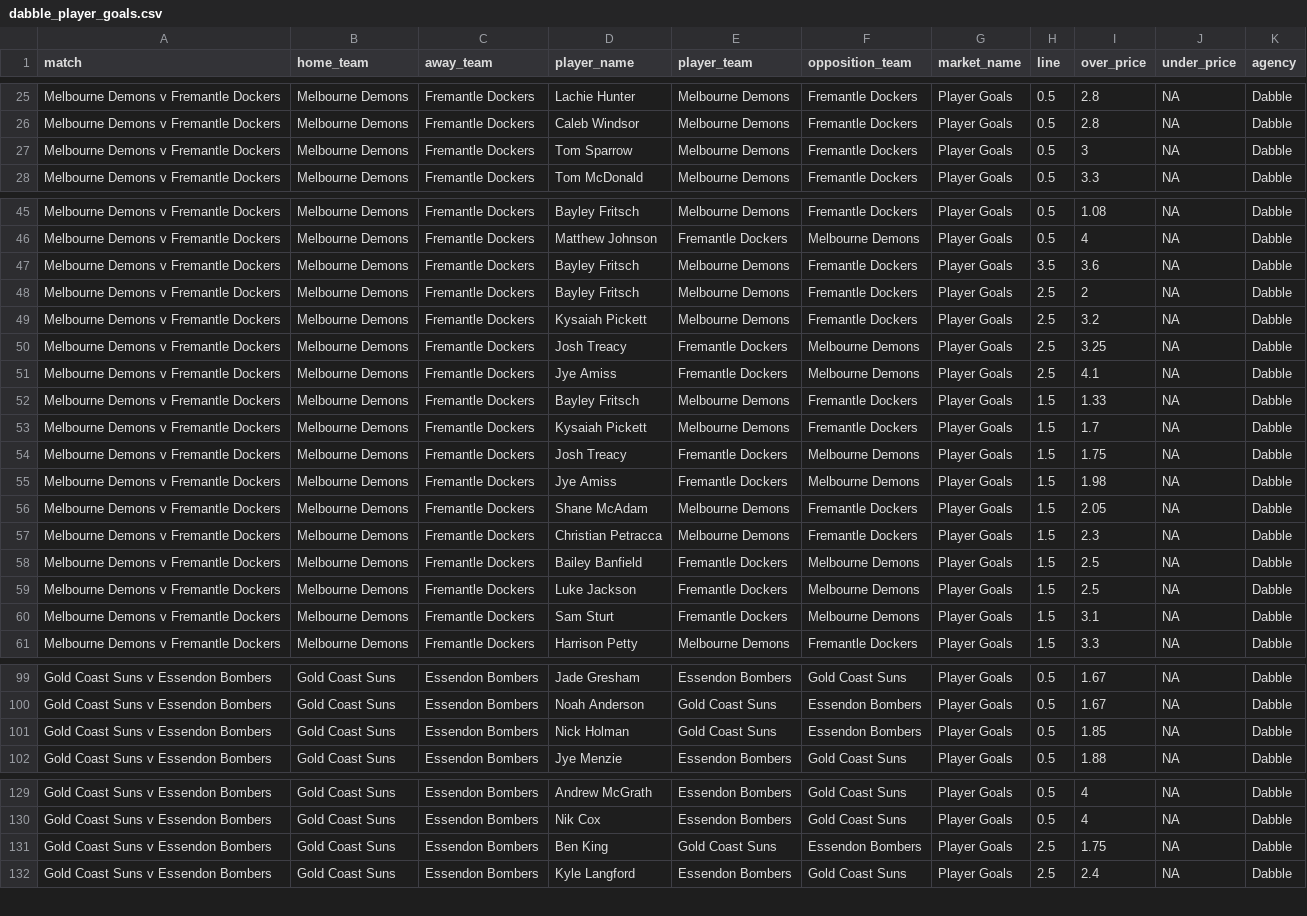
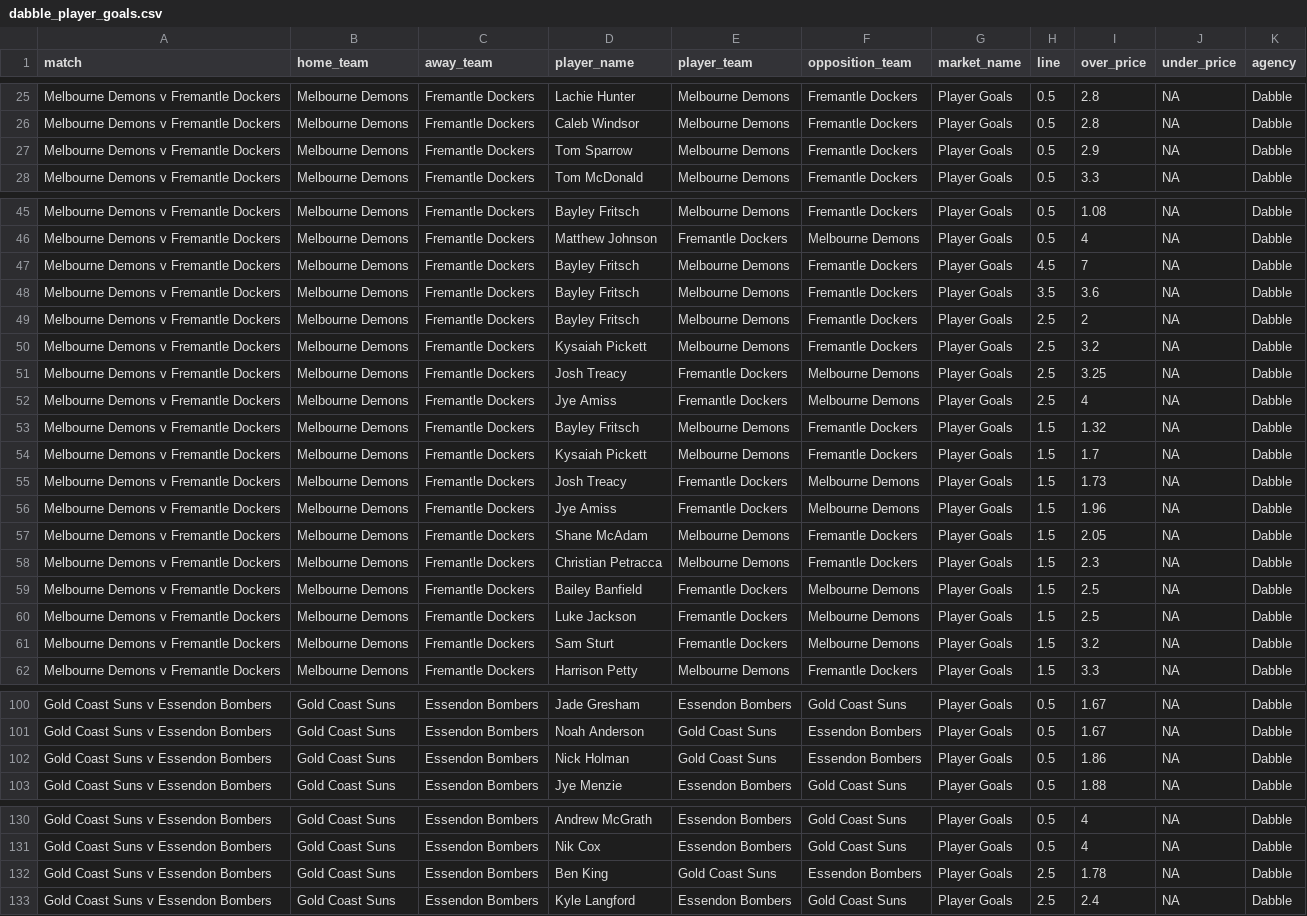
Before and after one commit to jamesbrown1417/AFL, a CSV file: Data/scraped_odds/dabble_player_goals.csv, drawn as a sheet; only a part is shown, gaps mark what is left out; the diff covers the shown part only.

```diff
--- a/Data/scraped_odds/dabble_player_goals.csv
+++ b/Data/scraped_odds/dabble_player_goals.csv
@@ -26,3 +26,3 @@ Melbourne Demons v Fremantle Dockers,Melbourne Demons,Fremantle Dockers,Lachie H
 Melbourne Demons v Fremantle Dockers,Melbourne Demons,Fremantle Dockers,Caleb Windsor,Melbourne Demons,Fremantle Dockers,Player Goals,0.5,2.8,NA,Dabble
-Melbourne Demons v Fremantle Dockers,Melbourne Demons,Fremantle Dockers,Tom Sparrow,Melbourne Demons,Fremantle Dockers,Player Goals,0.5,3,NA,Dabble
+Melbourne Demons v Fremantle Dockers,Melbourne Demons,Fremantle Dockers,Tom Sparrow,Melbourne Demons,Fremantle Dockers,Player Goals,0.5,2.9,NA,Dabble
 Melbourne Demons v Fremantle Dockers,Melbourne Demons,Fremantle Dockers,Tom McDonald,Melbourne Demons,Fremantle Dockers,Player Goals,0.5,3.3,NA,Dabble
@@ -46,2 +46,3 @@ Melbourne Demons v Fremantle Dockers,Melbourne Demons,Fremantle Dockers,Bayley F
 Melbourne Demons v Fremantle Dockers,Melbourne Demons,Fremantle Dockers,Matthew Johnson,Fremantle Dockers,Melbourne Demons,Player Goals,0.5,4,NA,Dabble
+Melbourne Demons v Fremantle Dockers,Melbourne Demons,Fremantle Dockers,Bayley Fritsch,Melbourne Demons,Fremantle Dockers,Player Goals,4.5,7,NA,Dabble
 Melbourne Demons v Fremantle Dockers,Melbourne Demons,Fremantle Dockers,Bayley Fritsch,Melbourne Demons,Fremantle Dockers,Player Goals,3.5,3.6,NA,Dabble
@@ -50,7 +51,7 @@ Melbourne Demons v Fremantle Dockers,Melbourne Demons,Fremantle Dockers,Kysaiah
 Melbourne Demons v Fremantle Dockers,Melbourne Demons,Fremantle Dockers,Josh Treacy,Fremantle Dockers,Melbourne Demons,Player Goals,2.5,3.25,NA,Dabble
-Melbourne Demons v Fremantle Dockers,Melbourne Demons,Fremantle Dockers,Jye Amiss,Fremantle Dockers,Melbourne Demons,Player Goals,2.5,4.1,NA,Dabble
-Melbourne Demons v Fremantle Dockers,Melbourne Demons,Fremantle Dockers,Bayley Fritsch,Melbourne Demons,Fremantle Dockers,Player Goals,1.5,1.33,NA,Dabble
+Melbourne Demons v Fremantle Dockers,Melbourne Demons,Fremantle Dockers,Jye Amiss,Fremantle Dockers,Melbourne Demons,Player Goals,2.5,4,NA,Dabble
+Melbourne Demons v Fremantle Dockers,Melbourne Demons,Fremantle Dockers,Bayley Fritsch,Melbourne Demons,Fremantle Dockers,Player Goals,1.5,1.32,NA,Dabble
 Melbourne Demons v Fremantle Dockers,Melbourne Demons,Fremantle Dockers,Kysaiah Pickett,Melbourne Demons,Fremantle Dockers,Player Goals,1.5,1.7,NA,Dabble
-Melbourne Demons v Fremantle Dockers,Melbourne Demons,Fremantle Dockers,Josh Treacy,Fremantle Dockers,Melbourne Demons,Player Goals,1.5,1.75,NA,Dabble
-Melbourne Demons v Fremantle Dockers,Melbourne Demons,Fremantle Dockers,Jye Amiss,Fremantle Dockers,Melbourne Demons,Player Goals,1.5,1.98,NA,Dabble
+Melbourne Demons v Fremantle Dockers,Melbourne Demons,Fremantle Dockers,Josh Treacy,Fremantle Dockers,Melbourne Demons,Player Goals,1.5,1.73,NA,Dabble
+Melbourne Demons v Fremantle Dockers,Melbourne Demons,Fremantle Dockers,Jye Amiss,Fremantle Dockers,Melbourne Demons,Player Goals,1.5,1.96,NA,Dabble
 Melbourne Demons v Fremantle Dockers,Melbourne Demons,Fremantle Dockers,Shane McAdam,Melbourne Demons,Fremantle Dockers,Player Goals,1.5,2.05,NA,Dabble
@@ -59,3 +60,3 @@ Melbourne Demons v Fremantle Dockers,Melbourne Demons,Fremantle Dockers,Bailey B
 Melbourne Demons v Fremantle Dockers,Melbourne Demons,Fremantle Dockers,Luke Jackson,Fremantle Dockers,Melbourne Demons,Player Goals,1.5,2.5,NA,Dabble
-Melbourne Demons v Fremantle Dockers,Melbourne Demons,Fremantle Dockers,Sam Sturt,Fremantle Dockers,Melbourne Demons,Player Goals,1.5,3.1,NA,Dabble
+Melbourne Demons v Fremantle Dockers,Melbourne Demons,Fremantle Dockers,Sam Sturt,Fremantle Dockers,Melbourne Demons,Player Goals,1.5,3.2,NA,Dabble
 Melbourne Demons v Fremantle Dockers,Melbourne Demons,Fremantle Dockers,Harrison Petty,Melbourne Demons,Fremantle Dockers,Player Goals,1.5,3.3,NA,Dabble
@@ -100,3 +101,3 @@ Gold Coast Suns v Essendon Bombers,Gold Coast Suns,Essendon Bombers,Jade Gresham
 Gold Coast Suns v Essendon Bombers,Gold Coast Suns,Essendon Bombers,Noah Anderson,Gold Coast Suns,Essendon Bombers,Player Goals,0.5,1.67,NA,Dabble
-Gold Coast Suns v Essendon Bombers,Gold Coast Suns,Essendon Bombers,Nick Holman,Gold Coast Suns,Essendon Bombers,Player Goals,0.5,1.85,NA,Dabble
+Gold Coast Suns v Essendon Bombers,Gold Coast Suns,Essendon Bombers,Nick Holman,Gold Coast Suns,Essendon Bombers,Player Goals,0.5,1.86,NA,Dabble
 Gold Coast Suns v Essendon Bombers,Gold Coast Suns,Essendon Bombers,Jye Menzie,Essendon Bombers,Gold Coast Suns,Player Goals,0.5,1.88,NA,Dabble
@@ -130,3 +131,3 @@ Gold Coast Suns v Essendon Bombers,Gold Coast Suns,Essendon Bombers,Andrew McGra
 Gold Coast Suns v Essendon Bombers,Gold Coast Suns,Essendon Bombers,Nik Cox,Essendon Bombers,Gold Coast Suns,Player Goals,0.5,4,NA,Dabble
-Gold Coast Suns v Essendon Bombers,Gold Coast Suns,Essendon Bombers,Ben King,Gold Coast Suns,Essendon Bombers,Player Goals,2.5,1.75,NA,Dabble
+Gold Coast Suns v Essendon Bombers,Gold Coast Suns,Essendon Bombers,Ben King,Gold Coast Suns,Essendon Bombers,Player Goals,2.5,1.78,NA,Dabble
 Gold Coast Suns v Essendon Bombers,Gold Coast Suns,Essendon Bombers,Kyle Langford,Essendon Bombers,Gold Coast Suns,Player Goals,2.5,2.4,NA,Dabble
```
Also changed, not shown: 1 edited cell elsewhere in this file, Data/scraped_odds/betright_player_marks.csv, Data/scraped_odds/betright_player_tackles.csv, 39 other files.
